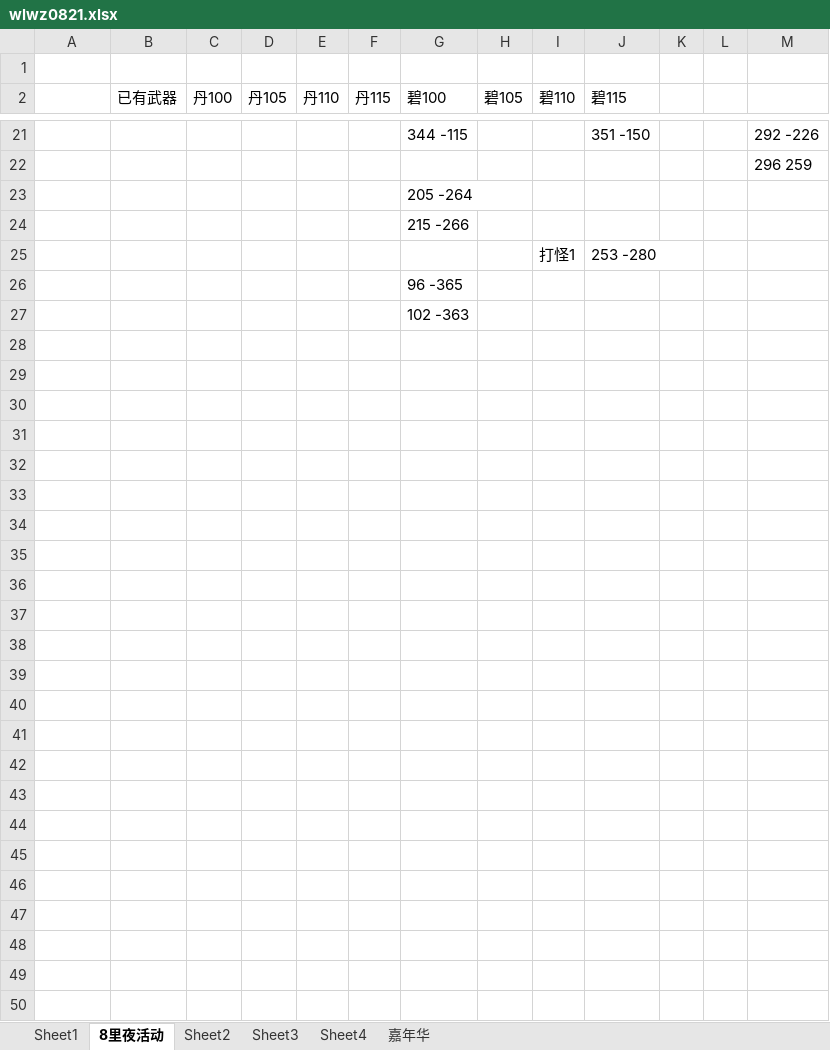
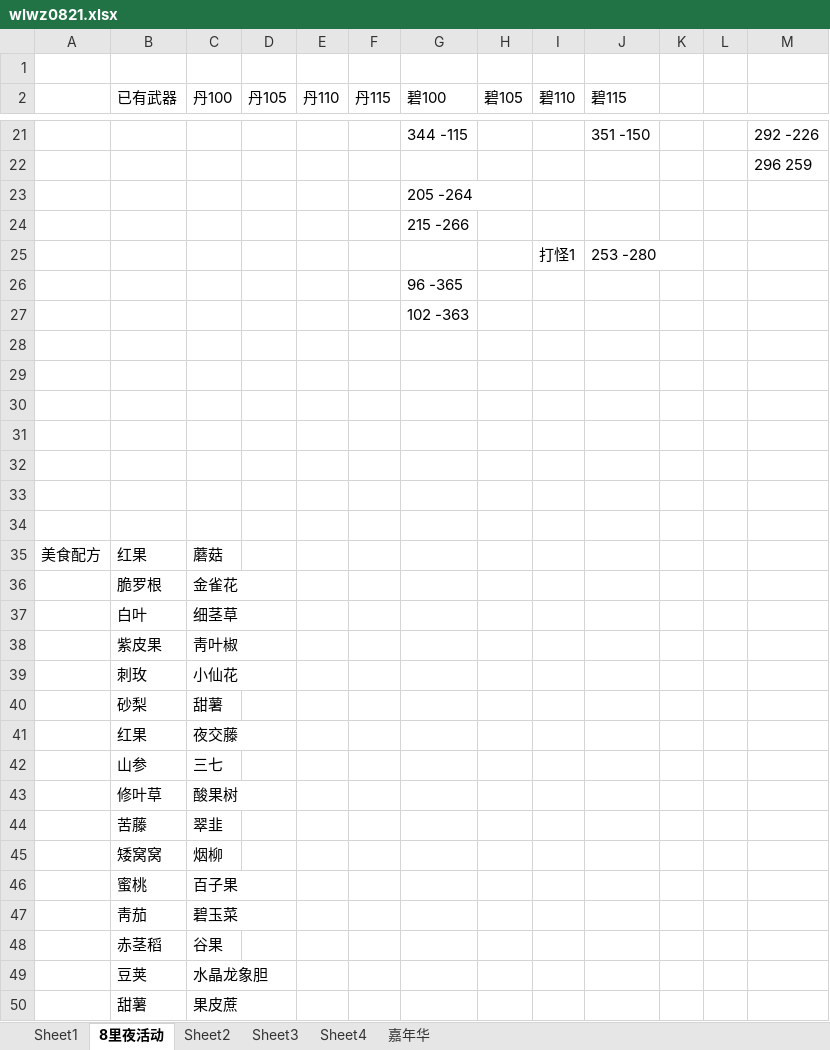
Before and after one commit to haolie/wlqx, an Excel workbook: wlwz0821.xlsx, sheet 8里夜活动, drawn as a sheet; only a part is shown, gaps mark what is left out; values as stored, in another font and other column widths than the file's, no borders; the diff names each change by its address in the sheet, - before the commit and + after, or states it on an @@ line.

Commit message:
美食配方

```diff
--- a/wlwz0821.xlsx (sheet 8里夜活动)
+++ b/wlwz0821.xlsx (sheet 8里夜活动)
+row 28: (empty)
+row 29: (empty)
+row 30: (empty)
+row 31: (empty)
+row 32: (empty)
+row 33: (empty)
+row 34: (empty)
+row 35: 美食配方 | 红果 | 蘑菇
+row 36:  | 脆罗根 | 金雀花
+row 37:  | 白叶 | 细茎草
+row 38:  | 紫皮果 | 靑叶椒
+row 39:  | 刺玫 | 小仙花
+row 40:  | 砂梨 | 甜薯
+row 41:  | 红果 | 夜交藤
+row 42:  | 山参 | 三七
+row 43:  | 修叶草 | 酸果树
+row 44:  | 苦藤 | 翠韭
+row 45:  | 矮窝窝 | 烟柳
+row 46:  | 蜜桃 | 百子果
+row 47:  | 靑茄 | 碧玉菜
+row 48:  | 赤茎稻 | 谷果
+row 49:  | 豆荚 | 水晶龙象胆
+row 50:  | 甜薯 | 果皮蔗
```
